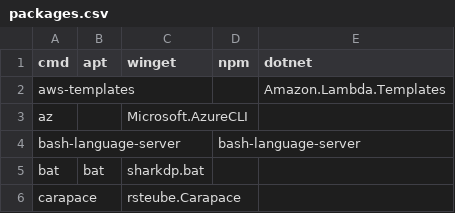
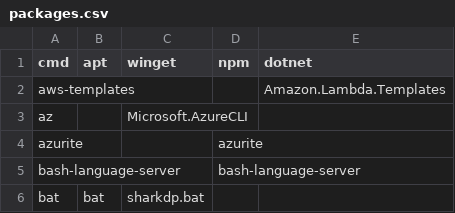
Before and after one commit to pfesenmeier/nvim, a CSV file: lib/packages.csv, drawn as a sheet; only a part is shown; the shorter side is filled out with more unchanged rows; the diff names each change by its address in the sheet, - before the commit and + after, or states it on an @@ line.

```diff
--- a/lib/packages.csv
+++ b/lib/packages.csv
+row 4: azurite |  |  | azurite
```
Also changed, not shown: 2 other files.
